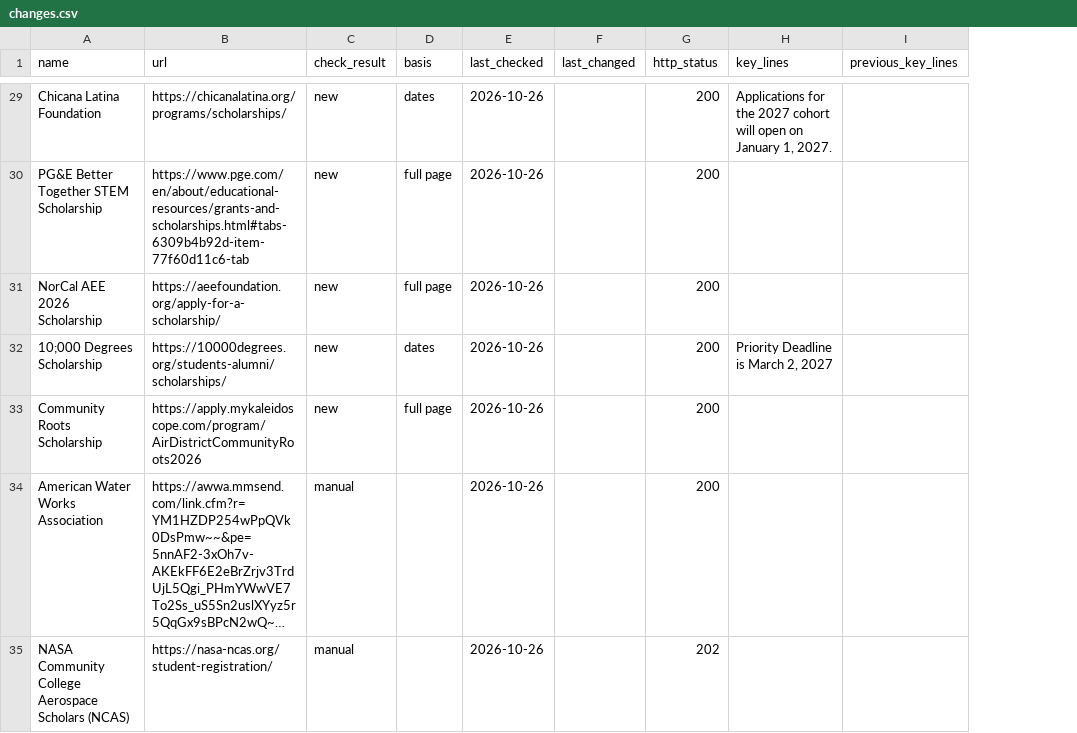
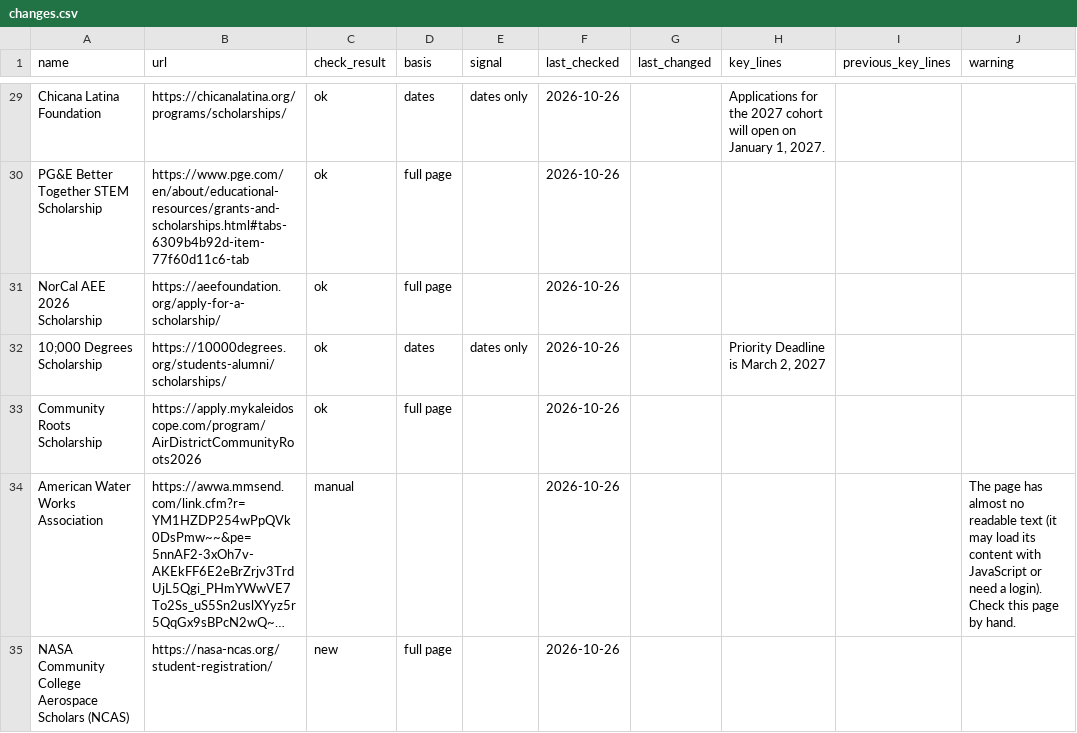
Before and after one commit to MC-MESA/Opportunity-Monitor, a CSV file: changes.csv, drawn as a sheet; only a part is shown, gaps mark what is left out; long unchanged cells end in …; removed rows and columns are numbered as before the commit, all else as after; the diff covers the shown part only; the diff names each change by its address in the sheet, - before the commit and + after, or states it on an @@ line.

Commit message:
Daily check 2026-10-26

```diff
--- a/changes.csv
+++ b/changes.csv
+column E (signal), rows 29-32: dates only |  |  | dates only
-column G (http_status), rows 29-35: 200 | 200 | 200 | 200 | 200 | 200 | 202
+column J (warning), row 34: The page has almost no readable text (it may load its content with JavaScript or need a login). Check this page by hand.
-C29:C33 (check_result): new
+C29:C33 (check_result): ok
-C35 (check_result): manual
+C35 (check_result): new
-D35 (basis): (empty)
+D35 (basis): full page
```
Also changed, not shown: 68 edited cells elsewhere in this file, 1 other file.
